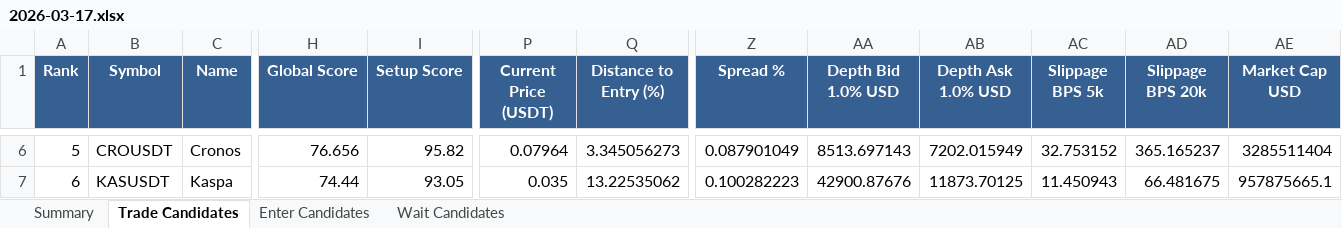
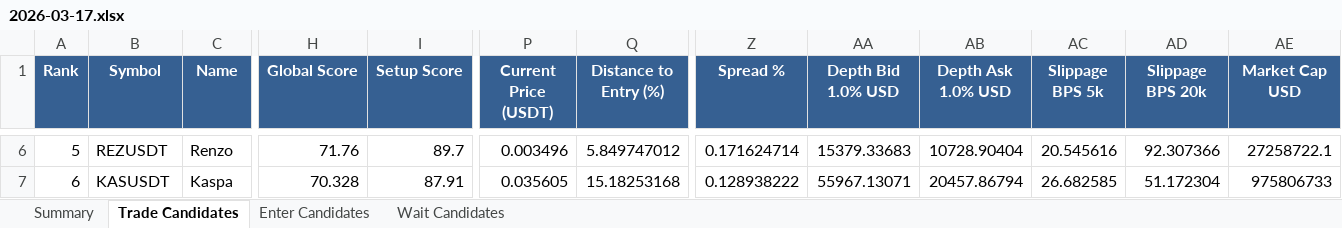
Before and after one commit to schluchtenscheisser/spot-altcoin-scanner-v4, an Excel workbook: reports/2026-03-17.xlsx, sheet Trade Candidates, drawn as a sheet; only a part is shown, gaps mark what is left out; values as stored, in another font and other column widths than the file's, no borders; the diff covers the shown part only; the diff names each change by its address in the sheet, - before the commit and + after, or states it on an @@ line.

```diff
--- a/reports/2026-03-17.xlsx (sheet Trade Candidates)
+++ b/reports/2026-03-17.xlsx (sheet Trade Candidates)
-B6 (Symbol): CROUSDT
+B6 (Symbol): REZUSDT
-C6 (Name): Cronos
+C6 (Name): Renzo
-H6 (Global Score): 76.656
+H6 (Global Score): 71.76
-I6 (Setup Score): 95.82
+I6 (Setup Score): 89.7
-P6 (Current Price (USDT)): 0.07964
+P6 (Current Price (USDT)): 0.003496
-Q6 (Distance to Entry (%)): 3.345056273
+Q6 (Distance to Entry (%)): 5.849747012
-Z6 (Spread %): 0.087901049
+Z6 (Spread %): 0.171624714
-AA6 (Depth Bid 1.0% USD): 8513.697143
+AA6 (Depth Bid 1.0% USD): 15379.33683
-AB6 (Depth Ask 1.0% USD): 7202.015949
+AB6 (Depth Ask 1.0% USD): 10728.90404
-AC6 (Slippage BPS 5k): 32.753152
+AC6 (Slippage BPS 5k): 20.545616
-AD6 (Slippage BPS 20k): 365.165237
+AD6 (Slippage BPS 20k): 92.307366
-AE6 (Market Cap USD): 3285511404
+AE6 (Market Cap USD): 27258722.1
-H7 (Global Score): 74.44
+H7 (Global Score): 70.328
-I7 (Setup Score): 93.05
+I7 (Setup Score): 87.91
-P7 (Current Price (USDT)): 0.035
+P7 (Current Price (USDT)): 0.035605
-Q7 (Distance to Entry (%)): 13.22535062
+Q7 (Distance to Entry (%)): 15.18253168
-Z7 (Spread %): 0.100282223
+Z7 (Spread %): 0.128938222
-AA7 (Depth Bid 1.0% USD): 42900.87676
+AA7 (Depth Bid 1.0% USD): 55967.13071
-AB7 (Depth Ask 1.0% USD): 11873.70125
+AB7 (Depth Ask 1.0% USD): 20457.86794
-AC7 (Slippage BPS 5k): 11.450943
+AC7 (Slippage BPS 5k): 26.682585
-AD7 (Slippage BPS 20k): 66.481675
+AD7 (Slippage BPS 20k): 51.172304
-AE7 (Market Cap USD): 957875665.1
+AE7 (Market Cap USD): 975806733
```
Also changed, not shown: 374 edited cells elsewhere in this sheet, sheet Wait Candidates, sheet Enter Candidates, sheet Summary, 9 other files.
